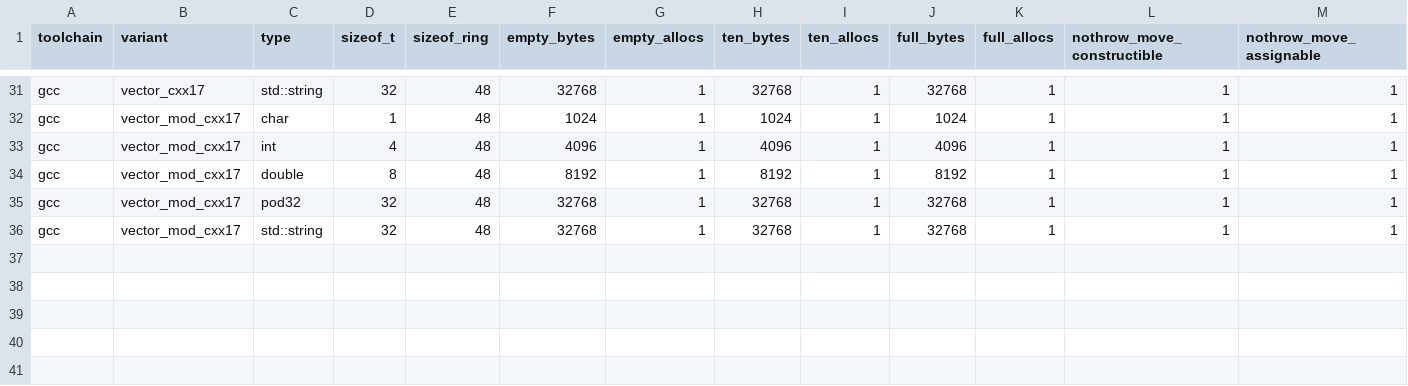
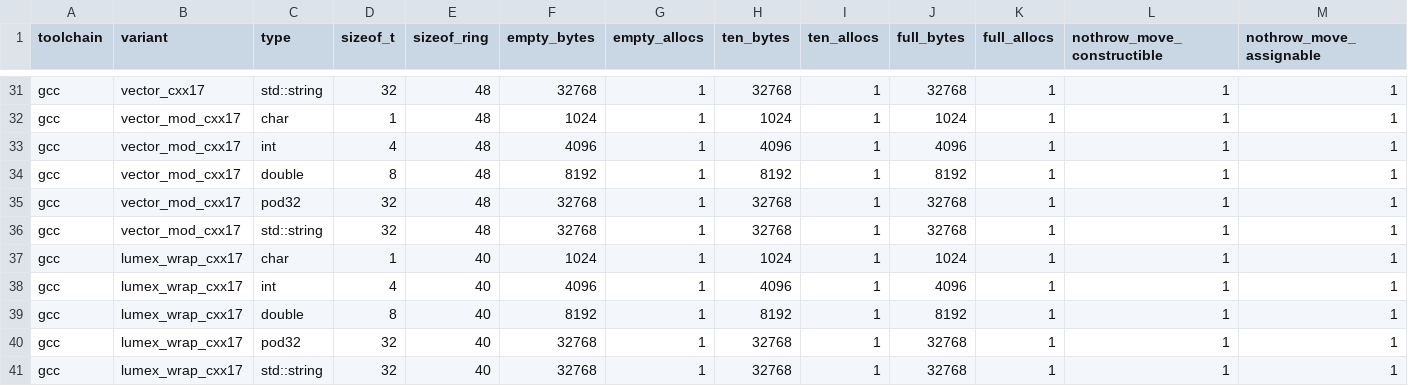
Before and after one commit to ViNN280801/LumexLib, a CSV file: benchmarks/circular_buffer/results/circular_buffer_footprint.csv, drawn as a sheet; only a part is shown, gaps mark what is left out; rows hold the shown columns only; the diff names each change by its address in the sheet, - before the commit and + after, or states it on an @@ line.

```diff
--- a/benchmarks/circular_buffer/results/circular_buffer_footprint.csv
+++ b/benchmarks/circular_buffer/results/circular_buffer_footprint.csv
+row 37: gcc | lumex_wrap_cxx17 | char | 1 | 40 | 1024 | 1 | 1024 | 1 | 1024 | 1 | 1 | 1
+row 38: gcc | lumex_wrap_cxx17 | int | 4 | 40 | 4096 | 1 | 4096 | 1 | 4096 | 1 | 1 | 1
+row 39: gcc | lumex_wrap_cxx17 | double | 8 | 40 | 8192 | 1 | 8192 | 1 | 8192 | 1 | 1 | 1
+row 40: gcc | lumex_wrap_cxx17 | pod32 | 32 | 40 | 32768 | 1 | 32768 | 1 | 32768 | 1 | 1 | 1
+row 41: gcc | lumex_wrap_cxx17 | std::string | 32 | 40 | 32768 | 1 | 32768 | 1 | 32768 | 1 | 1 | 1
```
Also changed, not shown: benchmarks/circular_buffer/results/circular_buffer_benchmark.csv, 8 other files.
